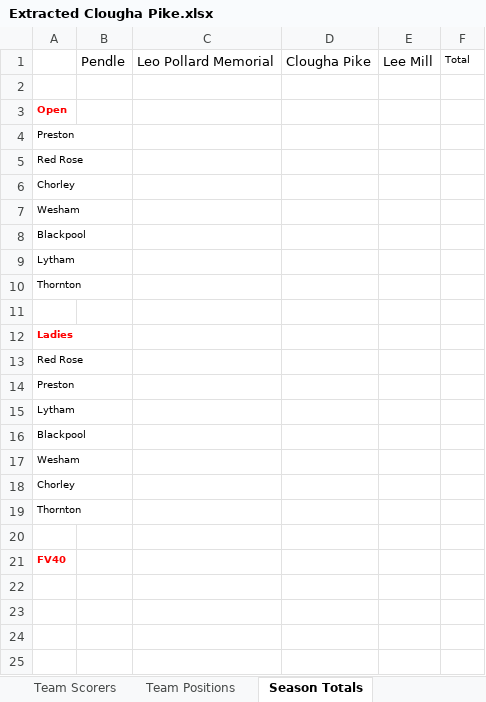
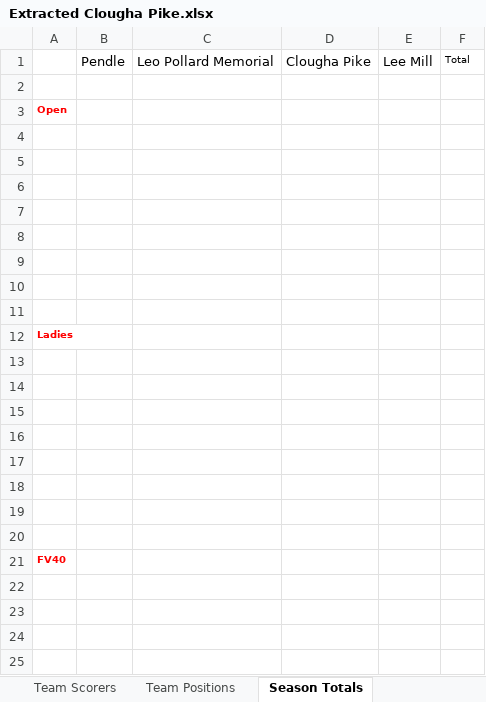
Before and after one commit to whortleberrybearer/InterClub, an Excel workbook: data/2019/Fell/Extracted Clougha Pike.xlsx, sheet Season Totals, drawn as a sheet; only a part is shown; values as stored, in another font and other column widths than the file's, no borders; the diff covers the shown part only; the diff names each change by its address in the sheet, - before the commit and + after, or states it on an @@ line.

```diff
--- a/data/2019/Fell/Extracted Clougha Pike.xlsx (sheet Season Totals)
+++ b/data/2019/Fell/Extracted Clougha Pike.xlsx (sheet Season Totals)
-A4: Preston
+A4: (empty)
-A5: Red Rose
+A5: (empty)
-A6: Chorley
+A6: (empty)
-A7: Wesham
+A7: (empty)
-A8: Blackpool
+A8: (empty)
-A9: Lytham
+A9: (empty)
-A10: Thornton
+A10: (empty)
-A13: Red Rose
+A13: (empty)
-A14: Preston
+A14: (empty)
-A15: Lytham
+A15: (empty)
-A16: Blackpool
+A16: (empty)
-A17: Wesham
+A17: (empty)
-A18: Chorley
+A18: (empty)
-A19: Thornton
+A19: (empty)
```
Also changed, not shown: 7 removed rows and 14 edited cells elsewhere in this sheet, data/2019/Fell/Extracted Leo Pollard Memorial.xlsx, data/2019/Fell/Extracted Pendle.xlsx, 2 other files.
